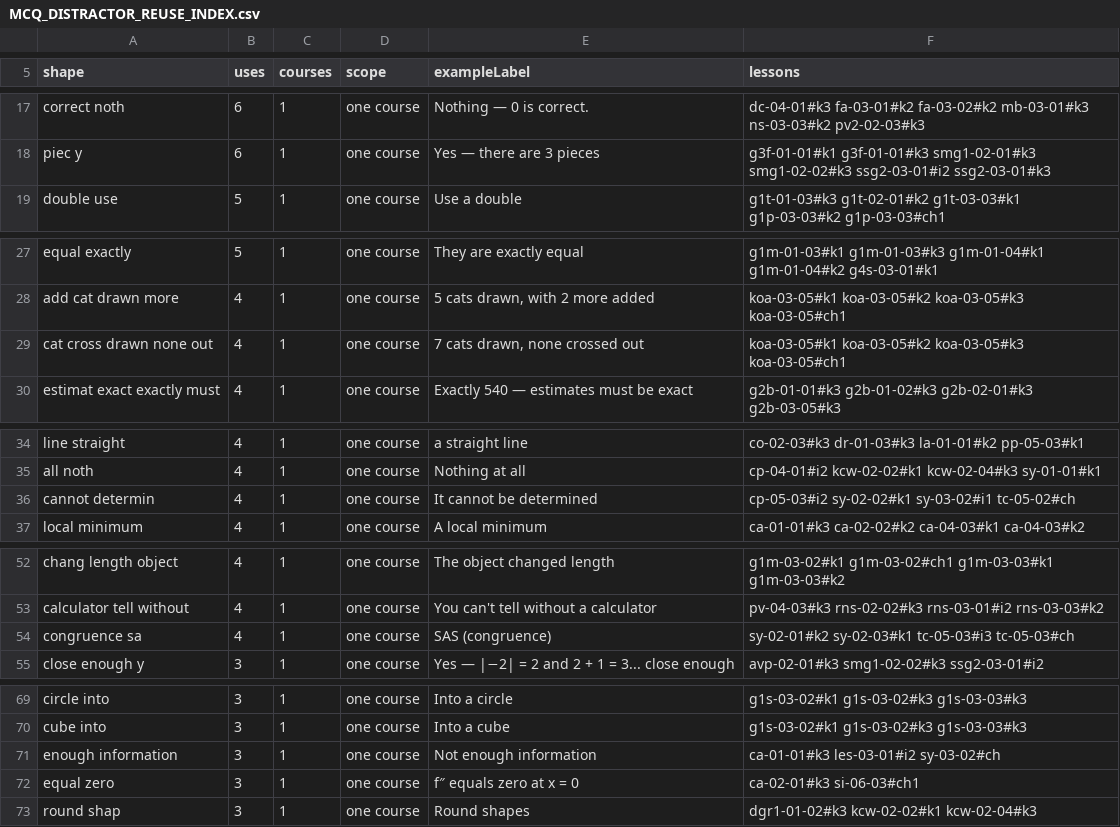
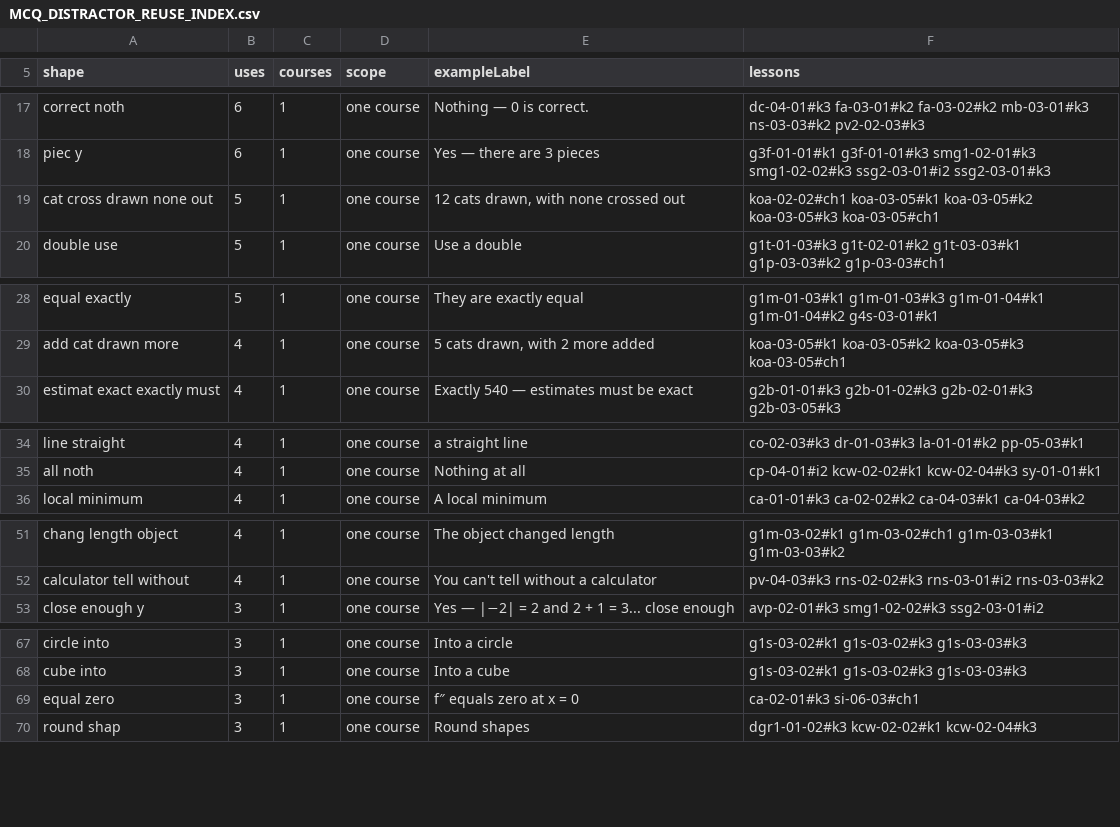
Before and after one commit to ethan556/maggies-trail, a CSV file: reports/mcq/MCQ_DISTRACTOR_REUSE_INDEX.csv, drawn as a sheet; only a part is shown, gaps mark what is left out; removed rows and columns are numbered as before the commit, all else as after; the diff covers the shown part only; the diff names each change by its address in the sheet, - before the commit and + after, or states it on an @@ line.

```diff
--- a/reports/mcq/MCQ_DISTRACTOR_REUSE_INDEX.csv
+++ b/reports/mcq/MCQ_DISTRACTOR_REUSE_INDEX.csv
+row 19: cat cross drawn none out | 5 | 1 | one course | 12 cats drawn, with none crossed out | koa-02-02#ch1 koa-03-05#k1 koa-03-05#k2 koa-03-05#k3 koa-03-05#ch1
-row 29: cat cross drawn none out | 4 | 1 | one course | 7 cats drawn, none crossed out | koa-03-05#k1 koa-03-05#k2 koa-03-05#k3 koa-03-05#ch1
-row 36: cannot determin | 4 | 1 | one course | It cannot be determined | cp-05-03#i2 sy-02-02#k1 sy-03-02#i1 tc-05-02#ch
-row 54: congruence sa | 4 | 1 | one course | SAS (congruence) | sy-02-01#k2 sy-02-03#k1 tc-05-03#i3 tc-05-03#ch
-row 71: enough information | 3 | 1 | one course | Not enough information | ca-01-01#k3 les-03-01#i2 sy-03-02#ch
```
Also changed, not shown: 1 added row and 1 edited cell elsewhere in this file, reports/mcq/MCQ_DUPLICATE_ITEM_INDEX.csv, 11 other files.
